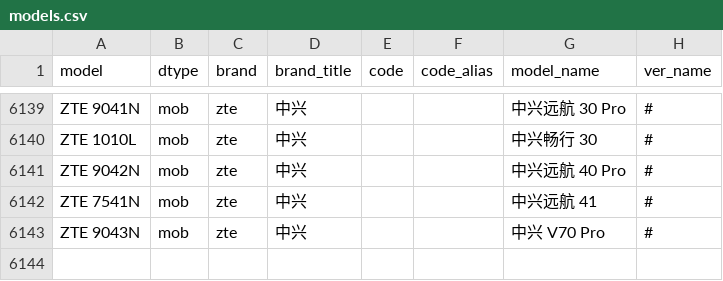
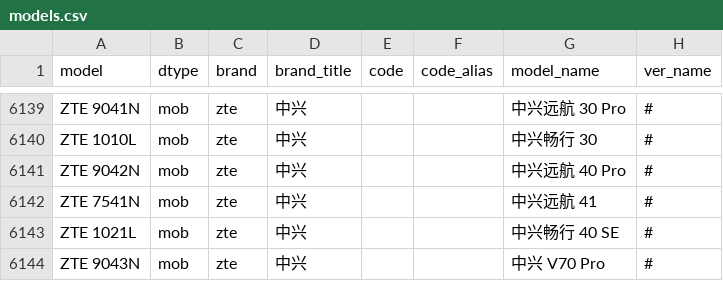
Before and after one commit to KHwang9883/MobileModels, a CSV file: scripts/models.csv, drawn as a sheet; only a part is shown, gaps mark what is left out; the diff names each change by its address in the sheet, - before the commit and + after, or states it on an @@ line.

Commit message:
[zte] 新增 中兴畅行 40 SE

```diff
--- a/scripts/models.csv
+++ b/scripts/models.csv
+row 6143: ZTE 1021L | mob | zte | 中兴 |  |  | 中兴畅行 40 SE | #
```
Also changed, not shown: 2 other files.
